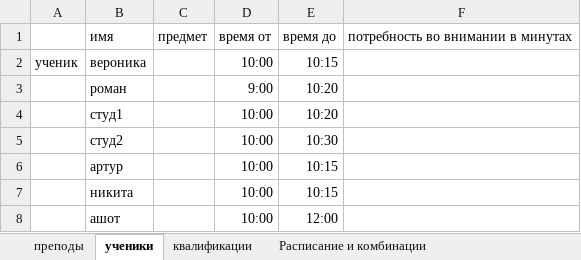
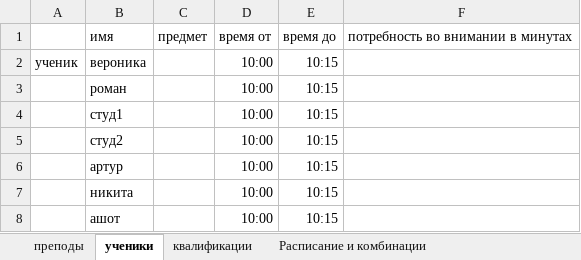
Before and after one commit to Kiboiko/Making-a-schedule, an Excel workbook: Shedule/Shedule/example.xlsx, sheet ученики, drawn as a sheet; values as stored, in another font and other column widths than the file's, no borders; the diff names each change by its address in the sheet, - before the commit and + after, or states it on an @@ line.

```diff
--- a/Shedule/Shedule/example.xlsx (sheet ученики)
+++ b/Shedule/Shedule/example.xlsx (sheet ученики)
-D3: 9:00
+D3: 10:00
-E3:E4: 10:20
+E3:E4: 10:15
-E5: 10:30
+E5: 10:15
-E8: 12:00
+E8: 10:15
```
Also changed, not shown: sheet Расписание и комбинации, sheet преподы, 3 other files.
